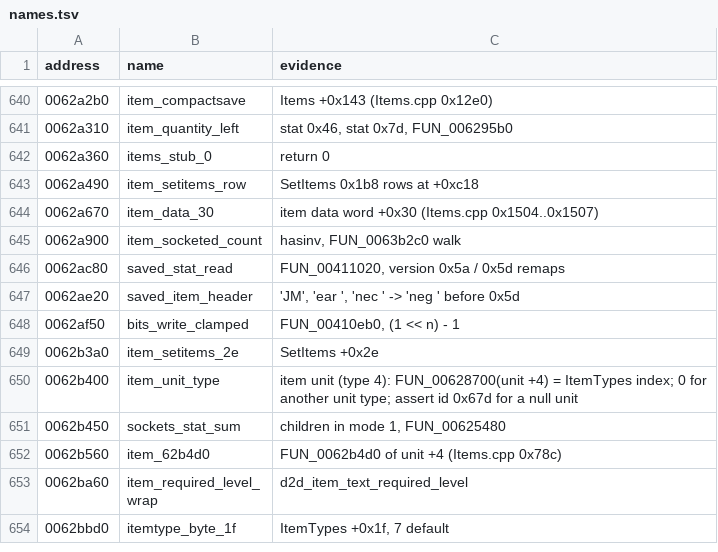
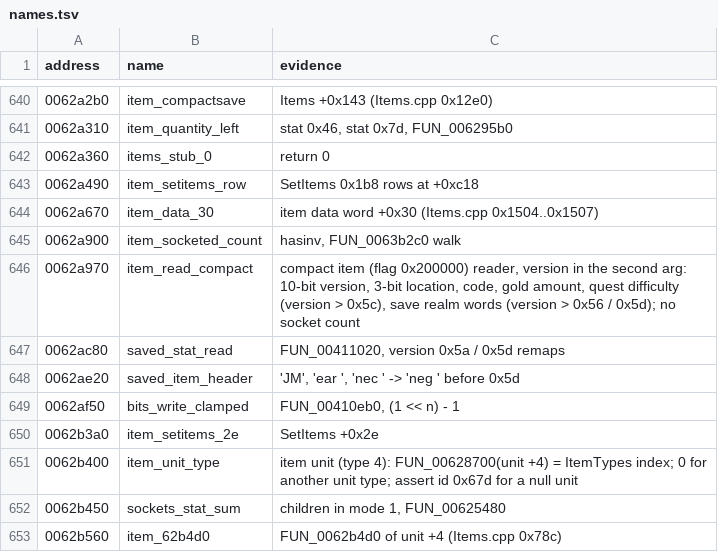
Before and after one commit to psi29a/d2decomped, a TSV file: docs/research/re/names.tsv, drawn as a sheet; only a part is shown, gaps mark what is left out; the shorter side is filled out with more unchanged rows.

Commit message:
Trace the compact item reader FUN_0062a970
Cited: field order, version gates, gold, quest difficulty; names.tsv row.

```diff
--- a/docs/research/re/names.tsv
+++ b/docs/research/re/names.tsv
@@ -645,2 +645,3 @@ address	name	evidence
 0062a900	item_socketed_count	hasinv, FUN_0063b2c0 walk
+0062a970	item_read_compact	compact item (flag 0x200000) reader, version in the second arg: 10-bit version, 3-bit location, code, gold amount, quest difficulty (version > 0x5c), save realm words (version > 0x56 / 0x5d); no socket count
 0062ac80	saved_stat_read	FUN_00411020, version 0x5a / 0x5d remaps
```
Also changed, not shown: 1 other file.
